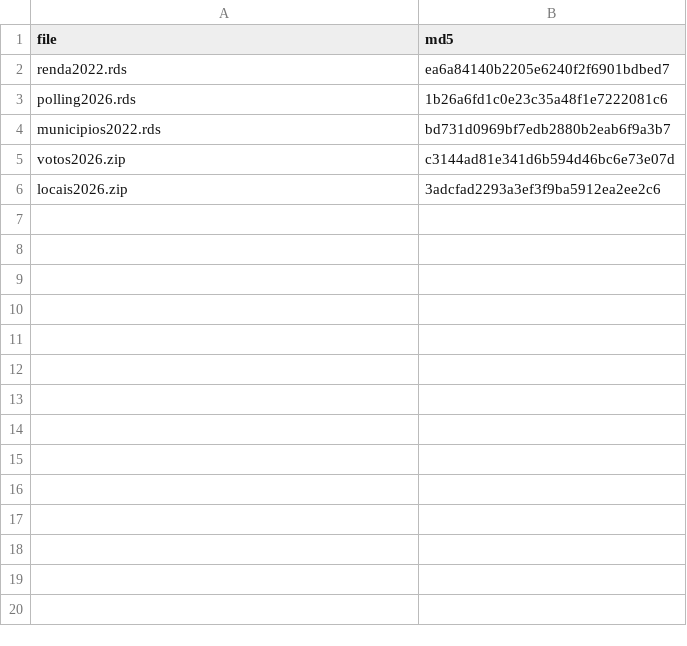
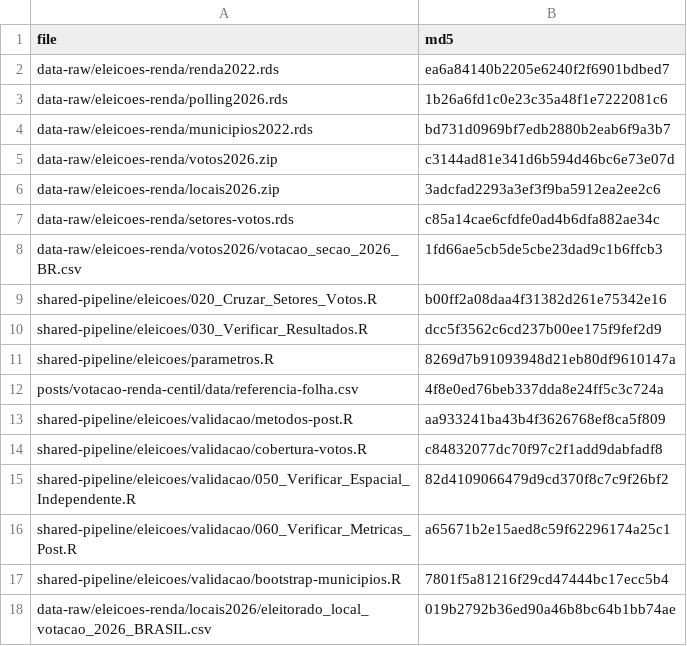
Before and after one commit to mancano-tales/open-data-analysis, a CSV file: posts/votacao-renda-centil/data/checksums.csv, drawn as a sheet; the diff names each change by its address in the sheet, - before the commit and + after, or states it on an @@ line.

```diff
--- a/posts/votacao-renda-centil/data/checksums.csv
+++ b/posts/votacao-renda-centil/data/checksums.csv
-A2 (file): renda2022.rds
+A2 (file): data-raw/eleicoes-renda/renda2022.rds
-A3 (file): polling2026.rds
+A3 (file): data-raw/eleicoes-renda/polling2026.rds
-A4 (file): municipios2022.rds
+A4 (file): data-raw/eleicoes-renda/municipios2022.rds
-A5 (file): votos2026.zip
+A5 (file): data-raw/eleicoes-renda/votos2026.zip
-A6 (file): locais2026.zip
+A6 (file): data-raw/eleicoes-renda/locais2026.zip
+row 7: data-raw/eleicoes-renda/setores-votos.rds | c85a14cae6cfdfe0ad4b6dfa882ae34c
+row 8: data-raw/eleicoes-renda/votos2026/votacao_secao_2026_BR.csv | 1fd66ae5cb5de5cbe23dad9c1b6ffcb3
+row 9: shared-pipeline/eleicoes/020_Cruzar_Setores_Votos.R | b00ff2a08daa4f31382d261e75342e16
+row 10: shared-pipeline/eleicoes/030_Verificar_Resultados.R | dcc5f3562c6cd237b00ee175f9fef2d9
+row 11: shared-pipeline/eleicoes/parametros.R | 8269d7b91093948d21eb80df9610147a
+row 12: posts/votacao-renda-centil/data/referencia-folha.csv | 4f8e0ed76beb337dda8e24ff5c3c724a
+row 13: shared-pipeline/eleicoes/validacao/metodos-post.R | aa933241ba43b4f3626768ef8ca5f809
+row 14: shared-pipeline/eleicoes/validacao/cobertura-votos.R | c84832077dc70f97c2f1add9dabfadf8
+row 15: shared-pipeline/eleicoes/validacao/050_Verificar_Espacial_Independente.R | 82d4109066479d9cd370f8c7c9f26bf2
+row 16: shared-pipeline/eleicoes/validacao/060_Verificar_Metricas_Post.R | a65671b2e15aed8c59f62296174a25c1
+row 17: shared-pipeline/eleicoes/validacao/bootstrap-municipios.R | 7801f5a81216f29cd47444bc17ecc5b4
+row 18: data-raw/eleicoes-renda/locais2026/eleitorado_local_votacao_2026_BRASIL.csv | 019b2792b36ed90a46b8bc64b1bb74ae
```
Also changed, not shown: posts/votacao-renda-centil/data/centis.csv, posts/votacao-renda-centil/data/sensibilidade.csv, 47 other files.
